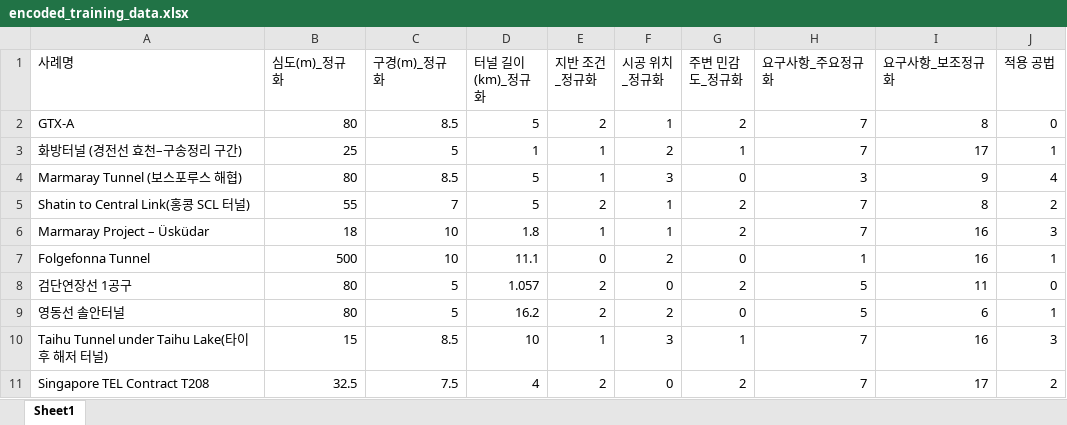
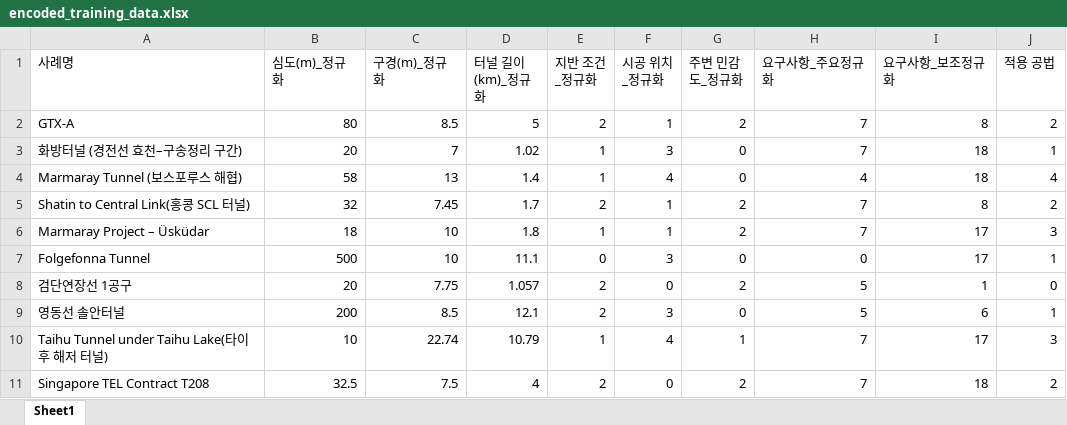
Before and after one commit to divper/tunnel-method-recommender, an Excel workbook: data/interim/encoded_training_data.xlsx, sheet Sheet1, drawn as a sheet; only a part is shown; values as stored, in another font and other column widths than the file's, no borders; the diff covers the shown part only; the diff names each change by its address in the sheet, - before the commit and + after, or states it on an @@ line.

```diff
--- a/data/interim/encoded_training_data.xlsx (sheet Sheet1)
+++ b/data/interim/encoded_training_data.xlsx (sheet Sheet1)
-J2 (적용 공법): 0
+J2 (적용 공법): 2
-B3 (심도(m)_정규화): 25
+B3 (심도(m)_정규화): 20
-C3 (구경(m)_정규화): 5
+C3 (구경(m)_정규화): 7
-D3 (터널 길이(km)_정규화): 1
+D3 (터널 길이(km)_정규화): 1.02
-F3 (시공 위치_정규화): 2
+F3 (시공 위치_정규화): 3
-G3 (주변 민감도_정규화): 1
+G3 (주변 민감도_정규화): 0
-I3 (요구사항_보조정규화): 17
+I3 (요구사항_보조정규화): 18
-B4 (심도(m)_정규화): 80
+B4 (심도(m)_정규화): 58
-C4 (구경(m)_정규화): 8.5
+C4 (구경(m)_정규화): 13
-D4 (터널 길이(km)_정규화): 5
+D4 (터널 길이(km)_정규화): 1.4
-F4 (시공 위치_정규화): 3
+F4 (시공 위치_정규화): 4
-H4 (요구사항_주요정규화): 3
+H4 (요구사항_주요정규화): 4
-I4 (요구사항_보조정규화): 9
+I4 (요구사항_보조정규화): 18
-B5 (심도(m)_정규화): 55
+B5 (심도(m)_정규화): 32
-C5 (구경(m)_정규화): 7
+C5 (구경(m)_정규화): 7.45
-D5 (터널 길이(km)_정규화): 5
+D5 (터널 길이(km)_정규화): 1.7
-I6:I7 (요구사항_보조정규화): 16
+I6:I7 (요구사항_보조정규화): 17
-F7 (시공 위치_정규화): 2
+F7 (시공 위치_정규화): 3
-H7 (요구사항_주요정규화): 1
+H7 (요구사항_주요정규화): 0
-B8 (심도(m)_정규화): 80
+B8 (심도(m)_정규화): 20
-C8 (구경(m)_정규화): 5
+C8 (구경(m)_정규화): 7.75
-I8 (요구사항_보조정규화): 11
+I8 (요구사항_보조정규화): 1
-B9 (심도(m)_정규화): 80
+B9 (심도(m)_정규화): 200
-C9 (구경(m)_정규화): 5
+C9 (구경(m)_정규화): 8.5
-D9 (터널 길이(km)_정규화): 16.2
+D9 (터널 길이(km)_정규화): 12.1
-F9 (시공 위치_정규화): 2
+F9 (시공 위치_정규화): 3
-B10 (심도(m)_정규화): 15
+B10 (심도(m)_정규화): 10
-C10 (구경(m)_정규화): 8.5
+C10 (구경(m)_정규화): 22.74
-D10 (터널 길이(km)_정규화): 10
+D10 (터널 길이(km)_정규화): 10.79
-F10 (시공 위치_정규화): 3
+F10 (시공 위치_정규화): 4
-I10 (요구사항_보조정규화): 16
+I10 (요구사항_보조정규화): 17
-I11 (요구사항_보조정규화): 17
+I11 (요구사항_보조정규화): 18
```
Also changed, not shown: 19 added rows, 2 removed rows and 70 edited cells elsewhere in this sheet, data/input/input_case.xlsx, data/interim/normalized_training_data.xlsx, 15 other files.
